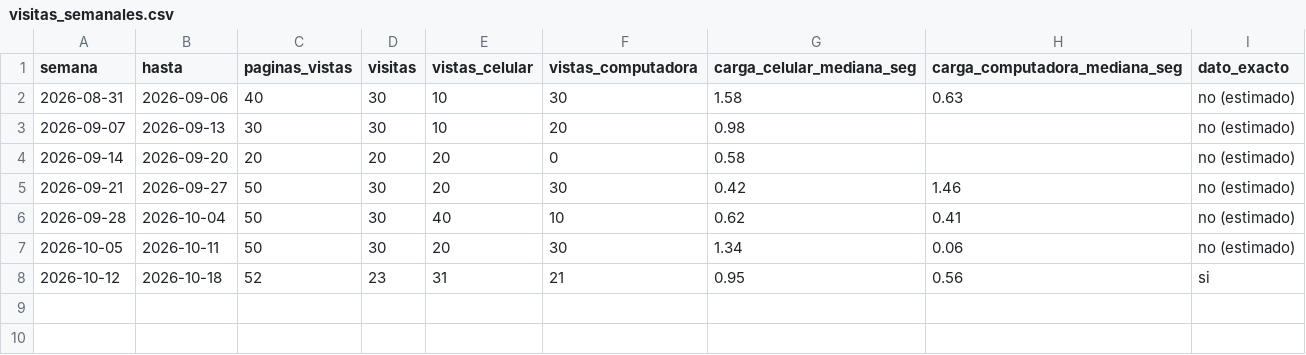
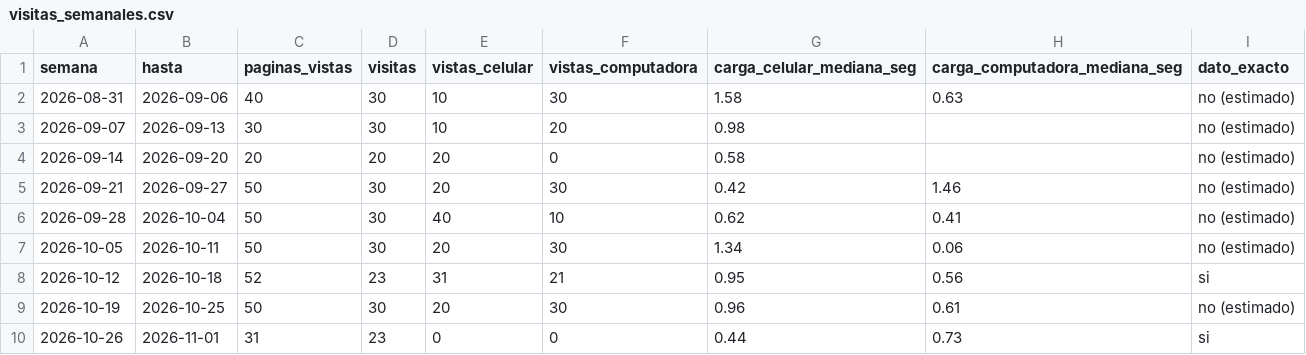
Before and after one commit to PelePeluche/lucia-cativa-yoga, a CSV file: datos/visitas_semanales.csv, drawn as a sheet; the diff names each change by its address in the sheet, - before the commit and + after, or states it on an @@ line.

```diff
--- a/datos/visitas_semanales.csv
+++ b/datos/visitas_semanales.csv
+row 9: 2026-10-19 | 2026-10-25 | 50 | 30 | 20 | 30 | 0.96 | 0.61 | no (estimado)
+row 10: 2026-10-26 | 2026-11-01 | 31 | 23 | 0 | 0 | 0.44 | 0.73 | si
```
Also changed, not shown: datos/origen_semanal.csv, datos/paginas_semanales.csv, 3 other files.
